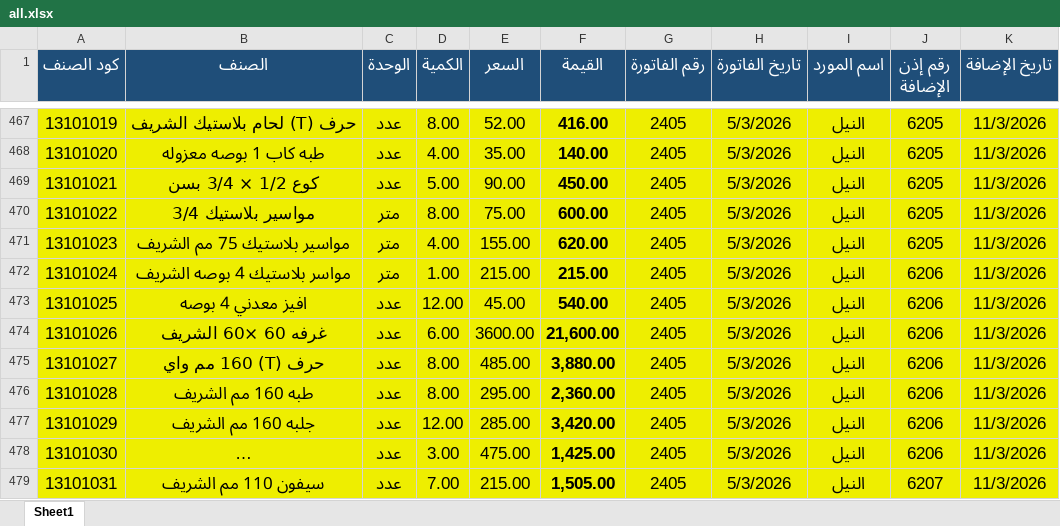
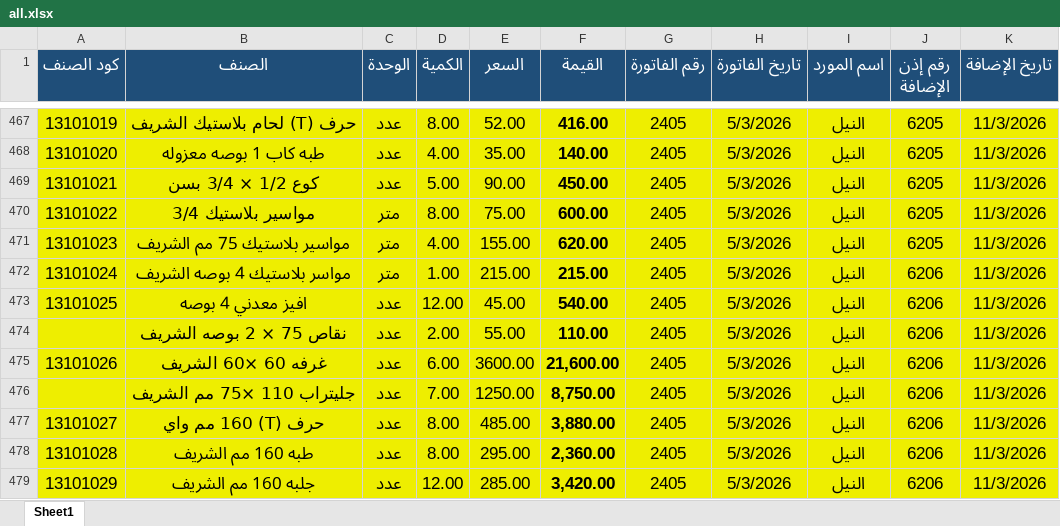
Before and after one commit to moggroupdev/erp-server, an Excel workbook: data/transactions/all.xlsx, sheet Sheet1, drawn as a sheet; only a part is shown, gaps mark what is left out; the shorter side is filled out with more unchanged rows; long unchanged cells end in …; values as stored, in another font and other column widths than the file's, no borders; the diff covers the shown part only; the diff names each change by its address in the sheet, - before the commit and + after, or states it on an @@ line.

Commit message:
Update all.xlsx with latest transaction data revisions

```diff
--- a/data/transactions/all.xlsx (sheet Sheet1)
+++ b/data/transactions/all.xlsx (sheet Sheet1)
+row 474:  | نقاص 75 × 2 بوصه الشريف | عدد | 2.00 | 55.00 | 110.00 | 2405 | 5/3/2026 | النيل | 6206 | 11/3/2026
+row 476:  | جليتراب 110 ×75 مم الشريف | عدد | 7.00 | 1250.00 | 8,750.00 | 2405 | 5/3/2026 | النيل | 6206 | 11/3/2026
```
Also changed, not shown: 32 added rows, 1 removed row, 160 edited cells and cell formats elsewhere in this sheet, formulas that keep their value.
